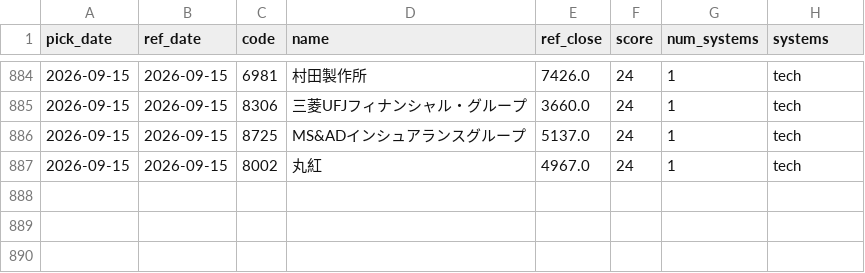
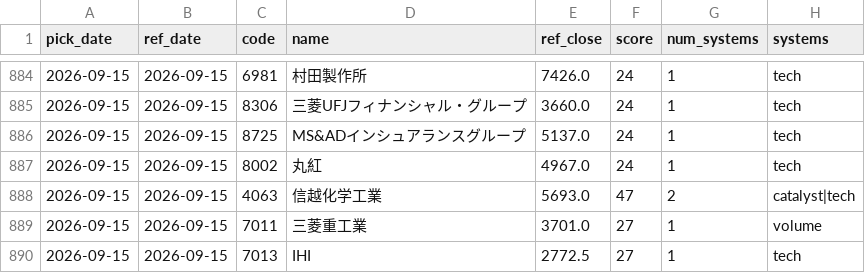
Before and after one commit to Resapan159/Kabu-app, a CSV file: history/picks.csv, drawn as a sheet; only a part is shown, gaps mark what is left out; the diff names each change by its address in the sheet, - before the commit and + after, or states it on an @@ line.

```diff
--- a/history/picks.csv
+++ b/history/picks.csv
+row 888: 2026-09-15 | 2026-09-15 | 4063 | 信越化学工業 | 5693.0 | 47 | 2 | catalyst|tech
+row 889: 2026-09-15 | 2026-09-15 | 7011 | 三菱重工業 | 3701.0 | 27 | 1 | volume
+row 890: 2026-09-15 | 2026-09-15 | 7013 | IHI | 2772.5 | 27 | 1 | tech
```
Also changed, not shown: history/results.csv, 3 other files.
